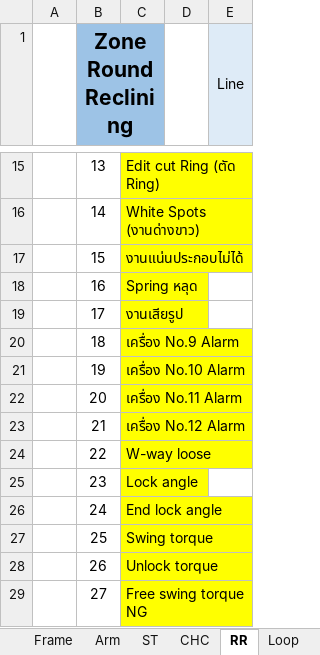
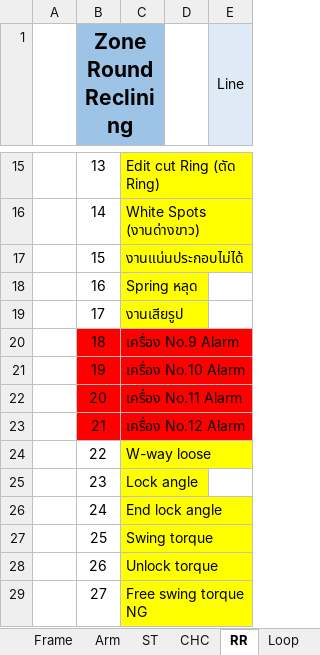
Before and after one commit to wuttinaninpanan/tbsmproduction, an Excel workbook: core/management/ปัญหางาน NG แยกประเภท.xlsx, sheet RR, drawn as a sheet; only a part is shown, gaps mark what is left out; values as stored, in another font and other column widths than the file's, no borders; the diff names each change by its address in the sheet, - before the commit and + after, or states it on an @@ line.

```diff
--- a/core/management/ปัญหางาน NG แยกประเภท.xlsx (sheet RR)
+++ b/core/management/ปัญหางาน NG แยกประเภท.xlsx (sheet RR)
-B20:B23 fill: none
+B20:B23 fill: #FF0000
-C20:C23 fill: #FFFF00
+C20:C23 fill: #FF0000
```
Also changed, not shown: sheet Frame, sheet Cleancing data, sheet DeectByCategory, core/management/Bom master template.xlsx, 6 other files.
